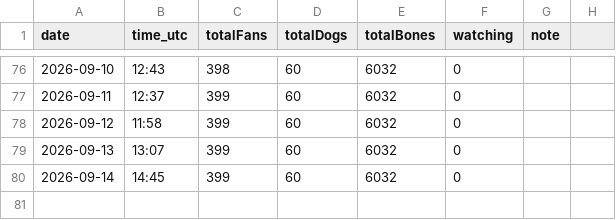
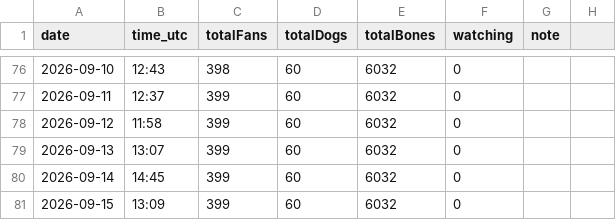
Before and after one commit to SCHEMESTUDIO/dogshow, a CSV file: free-to-enter-tracking.csv, drawn as a sheet; only a part is shown, gaps mark what is left out; the diff names each change by its address in the sheet, - before the commit and + after, or states it on an @@ line.

Commit message:
tracker: free-to-enter snapshot 2026-09-15

```diff
--- a/free-to-enter-tracking.csv
+++ b/free-to-enter-tracking.csv
+row 81: 2026-09-15 | 13:09 | 399 | 60 | 6032 | 0
```
